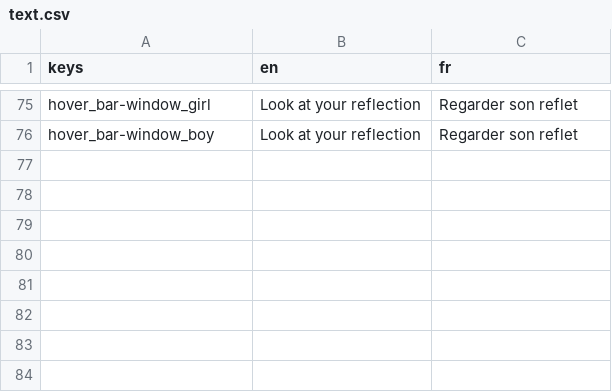
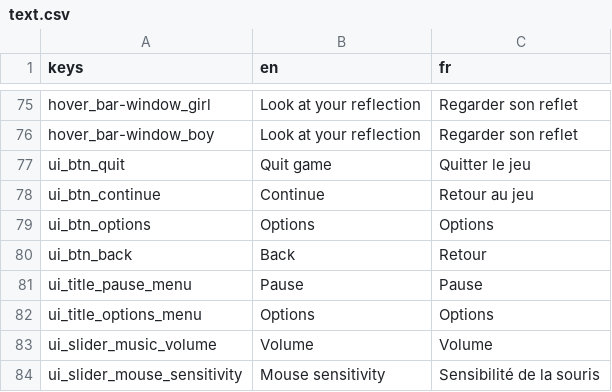
Before and after one commit to Eptwalabha/ld47, a CSV file: assets/text/text.csv, drawn as a sheet; only a part is shown, gaps mark what is left out.

Commit message:
add menus (wip)

```diff
--- a/assets/text/text.csv
+++ b/assets/text/text.csv
@@ -76 +76,9 @@ hover_bar-window_girl	Look at your reflection	Regarder son reflet
 hover_bar-window_boy	Look at your reflection	Regarder son reflet
+ui_btn_quit	Quit game	Quitter le jeu
+ui_btn_continue	Continue	Retour au jeu
+ui_btn_options	Options	Options
+ui_btn_back	Back	Retour
+ui_title_pause_menu	Pause	Pause
+ui_title_options_menu	Options	Options
+ui_slider_music_volume	Volume	Volume
+ui_slider_mouse_sensitivity	Mouse sensitivity	Sensibilité de la souris
```
Also changed, not shown: 9 other files.
